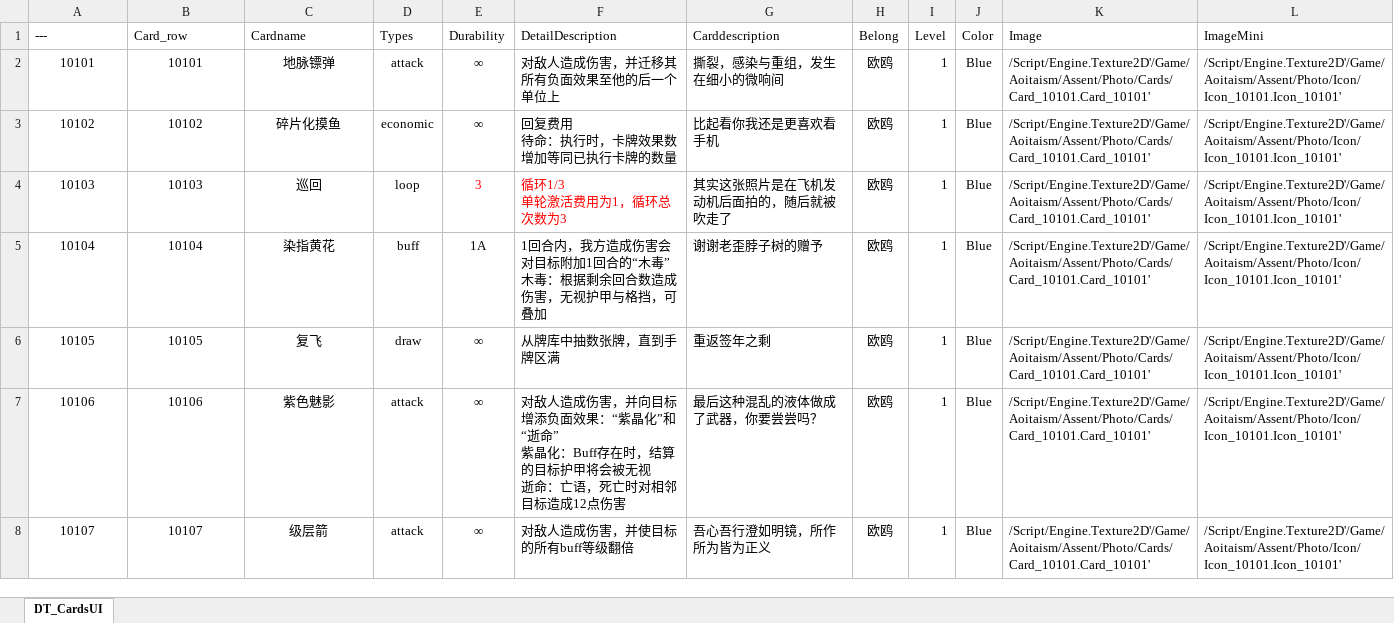
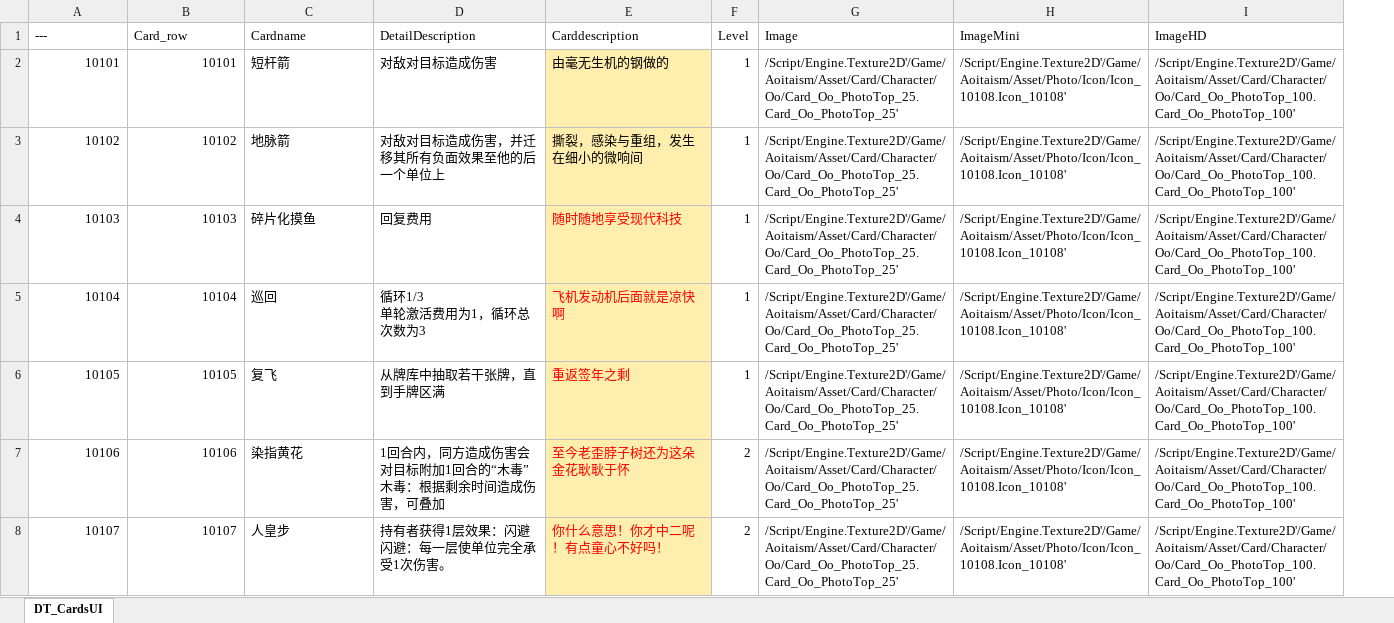
Before and after one commit to cdlhx/0504demo, an Excel workbook: DataTableXl/DT_CardsUI.xlsx, sheet DT_CardsUI, drawn as a sheet; only a part is shown; values as stored, in another font and other column widths than the file's, no borders; removed rows and columns are numbered as before the commit, all else as after; ↵ is a line break in a cell; the diff covers the shown part only; the diff names each change by its address in the sheet, - before the commit and + after, or states it on an @@ line.

```diff
--- a/DataTableXl/DT_CardsUI.xlsx (sheet DT_CardsUI)
+++ b/DataTableXl/DT_CardsUI.xlsx (sheet DT_CardsUI)
-column D (Types), rows 2-8: attack | economic | loop | buff | draw | attack | attack
-column E (Durability), rows 2-8: ∞ | ∞ | 3 | 1A | ∞ | ∞ | ∞
-column H (Belong), rows 2-8: all 欧鸥
-column J (Color), rows 2-8: all Blue
+column I (ImageHD), rows 2-8: all /Script/Engine.Texture2D'/Game/Aoitaism/Asset/Card/Character/Oo/Card_Oo_PhotoTop_100.Card_Oo_PhotoTop_100'
-A2:B8 alignment: center
+A2:B8 alignment: right
-C2 (Cardname): 地脉镖弹
+C2 (Cardname): 短杆箭
-C2:C8 alignment: center
+C2:C8 alignment: left
-D2 (DetailDescription): 对敌人造成伤害，并迁移其所有负面效果至他的后一个单位上
+D2 (DetailDescription): 对敌对目标造成伤害
-E2 (Carddescription): 撕裂，感染与重组，发生在细小的微响间
+E2 (Carddescription): 由毫无生机的钢做的
-E2:E8 fill: none
+E2:E8 fill: #FFEEAD
-G2:G8 (Image): /Script/Engine.Texture2D'/Game/Aoitaism/Assent/Photo/Cards/Card_10101.Card_10101'
+G2:G8 (Image): /Script/Engine.Texture2D'/Game/Aoitaism/Asset/Card/Character/Oo/Card_Oo_PhotoTop_25.Card_Oo_PhotoTop_25'
-H2:H8 (ImageMini): /Script/Engine.Texture2D'/Game/Aoitaism/Assent/Photo/Icon/Icon_10101.Icon_10101'
+H2:H8 (ImageMini): /Script/Engine.Texture2D'/Game/Aoitaism/Asset/Photo/Icon/Icon_10108.Icon_10108'
-C3 (Cardname): 碎片化摸鱼
+C3 (Cardname): 地脉箭
-D3 (DetailDescription): 回复费用 ↵ 待命：执行时，卡牌效果数增加等同已执行卡牌的数量
+D3 (DetailDescription): 对敌对目标造成伤害，并迁移其所有负面效果至他的后一个单位上
-E3 (Carddescription): 比起看你我还是更喜欢看手机
+E3 (Carddescription): 撕裂，感染与重组，发生在细小的微响间
-C4 (Cardname): 巡回
+C4 (Cardname): 碎片化摸鱼
-D4 (DetailDescription): 循环1/3 ↵ 单轮激活费用为1，循环总次数为3
+D4 (DetailDescription): 回复费用
-D4 text colour: #FF0000
+D4 text colour: black
-E4 (Carddescription): 其实这张照片是在飞机发动机后面拍的，随后就被吹走了
+E4 (Carddescription): 随时随地享受现代科技
-E4:E8 text colour: black
+E4:E8 text colour: #FF0000
-C5 (Cardname): 染指黄花
+C5 (Cardname): 巡回
-D5 (DetailDescription): 1回合内，我方造成伤害会对目标附加1回合的“木毒” ↵ 木毒：根据剩余回合数造成伤害，无视护甲与格挡，可叠加
+D5 (DetailDescription): 循环1/3 ↵ 单轮激活费用为1，循环总次数为3
-E5 (Carddescription): 谢谢老歪脖子树的赠予
+E5 (Carddescription): 飞机发动机后面就是凉快啊
-D6 (DetailDescription): 从牌库中抽数张牌，直到手牌区满
+D6 (DetailDescription): 从牌库中抽取若干张牌，直到手牌区满
-C7 (Cardname): 紫色魅影
+C7 (Cardname): 染指黄花
-D7 (DetailDescription): 对敌人造成伤害，并向目标增添负面效果：“紫晶化”和“逝命” ↵ 紫晶化：Buff存在时，结算的目标护甲将会被无视 ↵ 逝命：亡语，死亡时对相邻目标造成12点伤害
+D7 (DetailDescription): 1回合内，同方造成伤害会对目标附加1回合的“木毒” ↵ 木毒：根据剩余时间造成伤害，可叠加
-E7 (Carddescription): 最后这种混乱的液体做成了武器，你要尝尝吗？
+E7 (Carddescription): 至今老歪脖子树还为这朵金花耿耿于怀
-F7:F8 (Level): 1
+F7:F8 (Level): 2
-C8 (Cardname): 级层箭
+C8 (Cardname): 人皇步
-D8 (DetailDescription): 对敌人造成伤害，并使目标的所有buff等级翻倍
+D8 (DetailDescription): 持有者获得1层效果：闪避 ↵ 闪避：每一层使单位完全承受1次伤害。
-E8 (Carddescription): 吾心吾行澄如明镜，所作所为皆为正义
+E8 (Carddescription): 你什么意思！你才中二呢！有点童心不好吗！
```
Also changed, not shown: 3 added rows and 84 removed rows elsewhere in this sheet, 42 other files.
